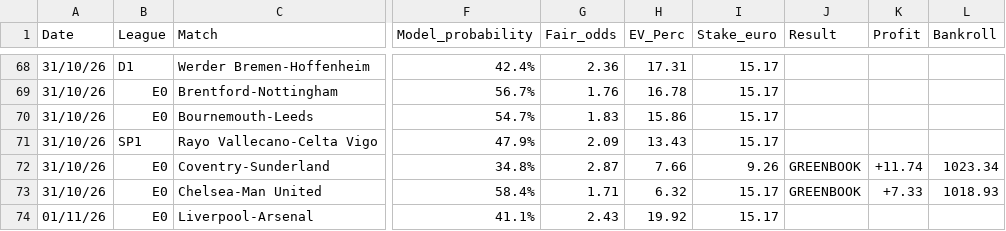
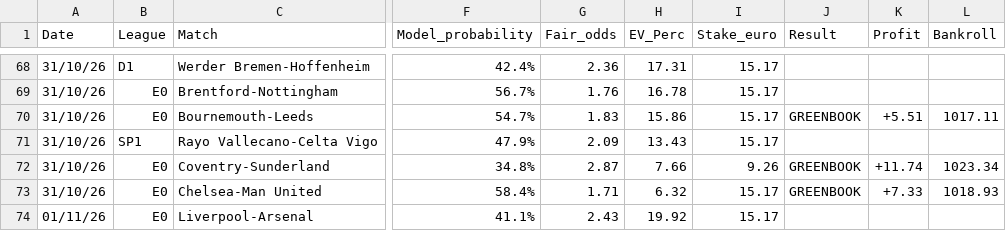
Before and after one commit to fabriziopierfelice03-ai/deep-pitch, a CSV file: tracking_2026_2027.csv, drawn as a sheet; only a part is shown, gaps mark what is left out; the diff names each change by its address in the sheet, - before the commit and + after, or states it on an @@ line.

Commit message:
hedge: Green Book locked for Bournemouth-Leeds (+EUR 5.51)

```diff
--- a/tracking_2026_2027.csv
+++ b/tracking_2026_2027.csv
-J70 (Result): (empty)
+J70 (Result): GREENBOOK
-K70 (Profit): (empty)
+K70 (Profit): +5.51
-L70 (Bankroll): (empty)
+L70 (Bankroll): 1017.11
```
